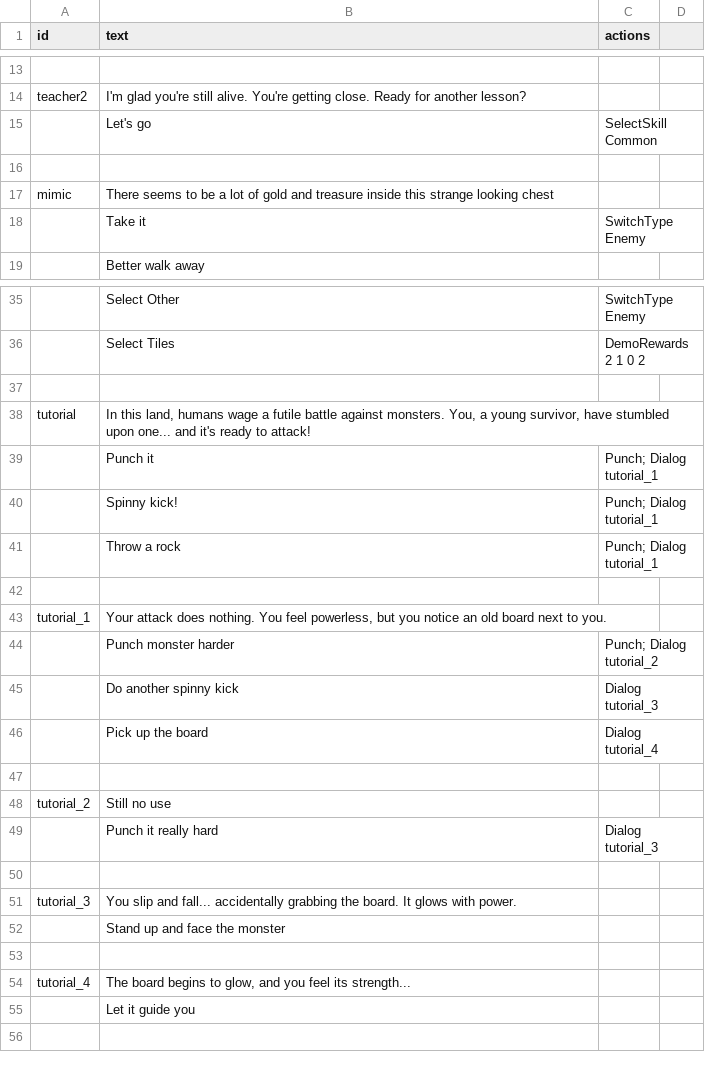
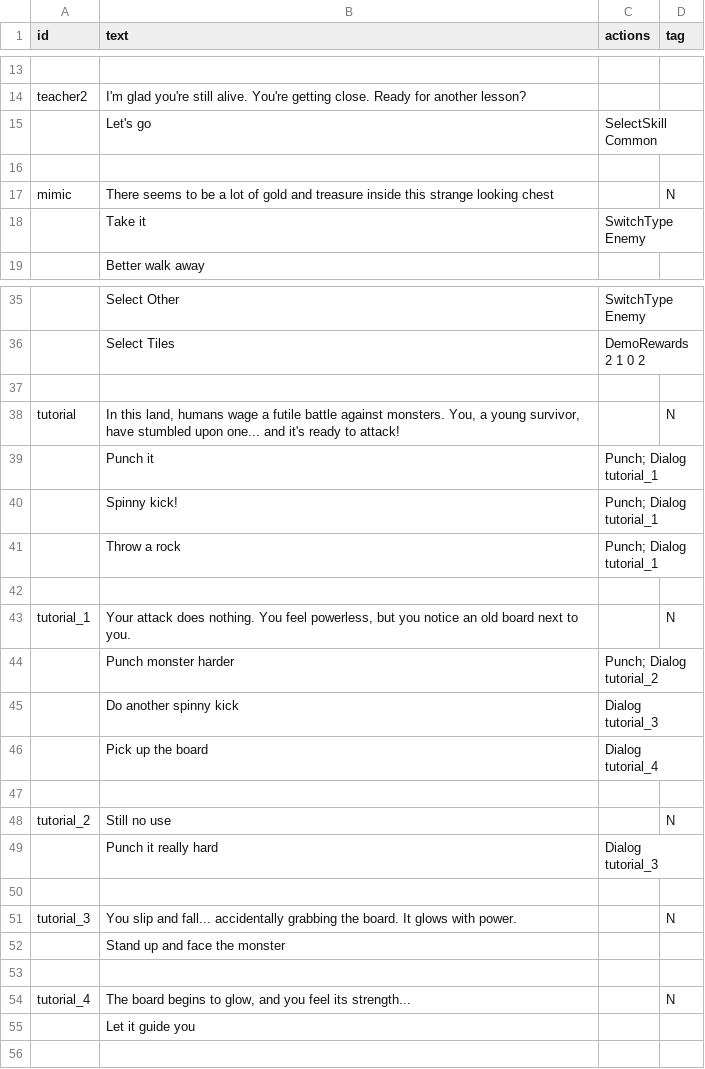
Before and after one commit to beneficii/blocks-puzzle-rpg, a CSV file: Assets/Game/Resources/CSVTables/Dialogs.csv, drawn as a sheet; only a part is shown, gaps mark what is left out; the diff names each change by its address in the sheet, - before the commit and + after, or states it on an @@ line.

```diff
--- a/Assets/Game/Resources/CSVTables/Dialogs.csv
+++ b/Assets/Game/Resources/CSVTables/Dialogs.csv
-D1: (empty)
+D1: tag
-D17 (tag): (empty)
+D17 (tag): N
-D38 (tag): (empty)
+D38 (tag): N
-D43 (tag): (empty)
+D43 (tag): N
-D48 (tag): (empty)
+D48 (tag): N
-D51 (tag): (empty)
+D51 (tag): N
-D54 (tag): (empty)
+D54 (tag): N
```
Also changed, not shown: 27 other files.
